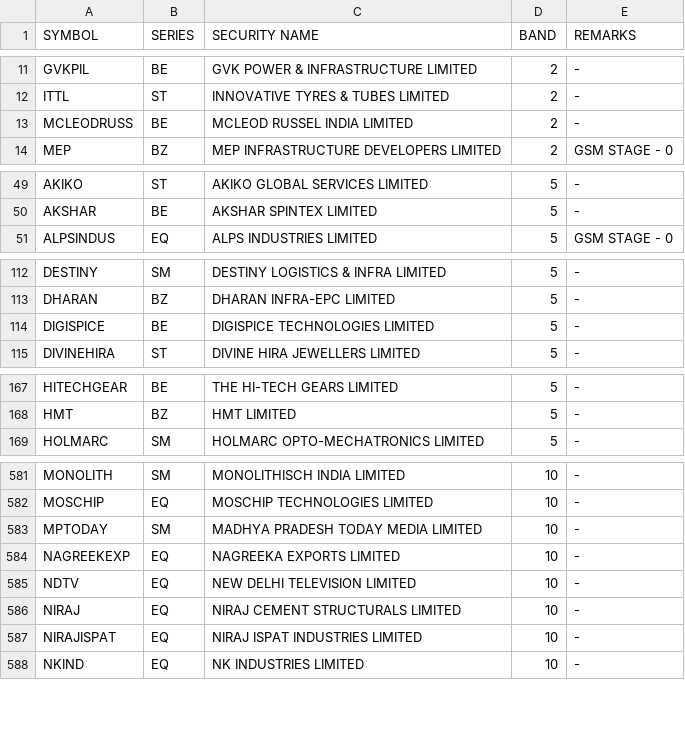
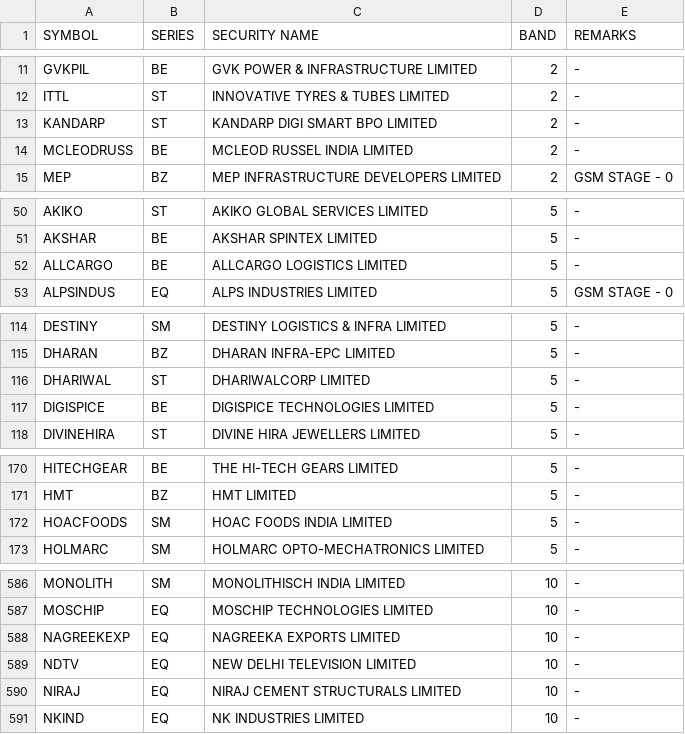
Before and after one commit to Anny26022/price_band, a CSV file: 11112025.csv (was 10112025.csv), drawn as a sheet; only a part is shown, gaps mark what is left out; removed rows and columns are numbered as before the commit, all else as after; the diff covers the shown part only; the diff names each change by its address in the sheet, - before the commit and + after, or states it on an @@ line.

```diff
--- a/10112025.csv
+++ b/11112025.csv
+row 13: KANDARP | ST | KANDARP DIGI SMART BPO LIMITED | 2 | -
+row 52: ALLCARGO | BE | ALLCARGO LOGISTICS LIMITED | 5 | -
+row 116: DHARIWAL | ST | DHARIWALCORP LIMITED | 5 | -
+row 172: HOACFOODS | SM | HOAC FOODS INDIA LIMITED | 5 | -
-row 583: MPTODAY | SM | MADHYA PRADESH TODAY MEDIA LIMITED | 10 | -
-row 587: NIRAJISPAT | EQ | NIRAJ ISPAT INDUSTRIES LIMITED | 10 | -
```
Also changed, not shown: 7 added rows, 8 removed rows and 2 edited cells elsewhere in this file.
